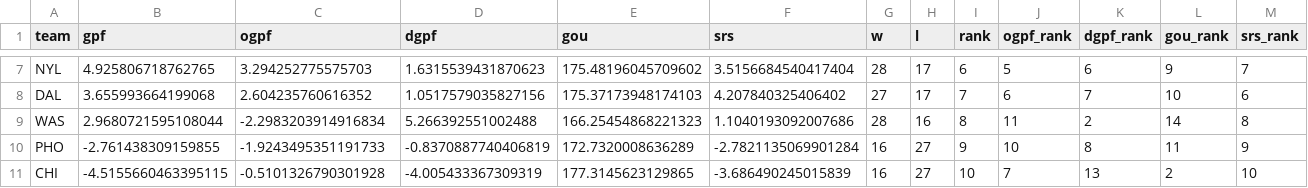
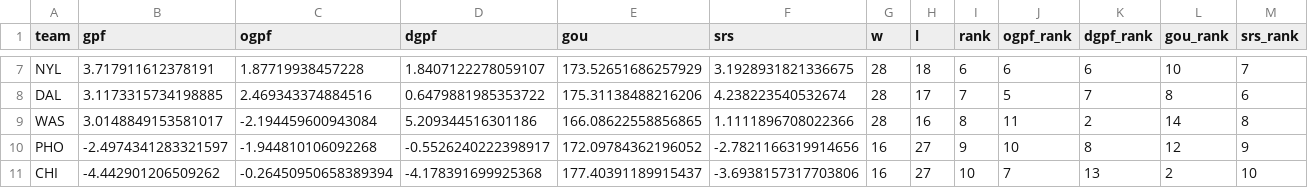
Before and after one commit to k-maaker/wnba-rankings, a CSV file: docs/rankings.csv, drawn as a sheet; only a part is shown, gaps mark what is left out; the diff covers the shown part only; the diff names each change by its address in the sheet, - before the commit and + after, or states it on an @@ line.

```diff
--- a/docs/rankings.csv
+++ b/docs/rankings.csv
-B7 (gpf): 4.925806718762765
+B7 (gpf): 3.717911612378191
-C7 (ogpf): 3.294252775575703
+C7 (ogpf): 1.87719938457228
-D7 (dgpf): 1.6315539431870623
+D7 (dgpf): 1.8407122278059107
-E7 (gou): 175.48196045709602
+E7 (gou): 173.52651686257929
-F7 (srs): 3.5156684540417404
+F7 (srs): 3.1928931821336675
-H7 (l): 17
+H7 (l): 18
-J7 (ogpf_rank): 5
+J7 (ogpf_rank): 6
-L7 (gou_rank): 9
+L7 (gou_rank): 10
-B8 (gpf): 3.655993664199068
+B8 (gpf): 3.1173315734198885
-C8 (ogpf): 2.604235760616352
+C8 (ogpf): 2.469343374884516
-D8 (dgpf): 1.0517579035827156
+D8 (dgpf): 0.6479881985353722
-E8 (gou): 175.37173948174103
+E8 (gou): 175.31138488216206
-F8 (srs): 4.207840325406402
+F8 (srs): 4.238223540532674
-G8 (w): 27
+G8 (w): 28
-J8 (ogpf_rank): 6
+J8 (ogpf_rank): 5
-L8 (gou_rank): 10
+L8 (gou_rank): 8
-B9 (gpf): 2.9680721595108044
+B9 (gpf): 3.0148849153581017
-C9 (ogpf): -2.2983203914916834
+C9 (ogpf): -2.194459600943084
-D9 (dgpf): 5.266392551002488
+D9 (dgpf): 5.209344516301186
-E9 (gou): 166.25454868221323
+E9 (gou): 166.08622558856865
-F9 (srs): 1.1040193092007686
+F9 (srs): 1.1111896708022366
-B10 (gpf): -2.761438309159855
+B10 (gpf): -2.4974341283321597
-C10 (ogpf): -1.9243495351191733
+C10 (ogpf): -1.944810106092268
-D10 (dgpf): -0.8370887740406819
+D10 (dgpf): -0.5526240222398917
-E10 (gou): 172.7320008636289
+E10 (gou): 172.09784362196052
-F10 (srs): -2.7821135069901284
+F10 (srs): -2.7821166319914656
-L10 (gou_rank): 11
+L10 (gou_rank): 12
-B11 (gpf): -4.5155660463395115
+B11 (gpf): -4.442901206509262
-C11 (ogpf): -0.5101326790301928
+C11 (ogpf): -0.26450950658389394
-D11 (dgpf): -4.005433367309319
+D11 (dgpf): -4.178391699925368
-E11 (gou): 177.3145623129865
+E11 (gou): 177.40391189915437
-F11 (srs): -3.686490245015839
+F11 (srs): -3.6938157317703806
```
Also changed, not shown: 1 added row, 1 removed row and 56 edited cells elsewhere in this file, data/games.csv, data/history.csv, 3 other files.
